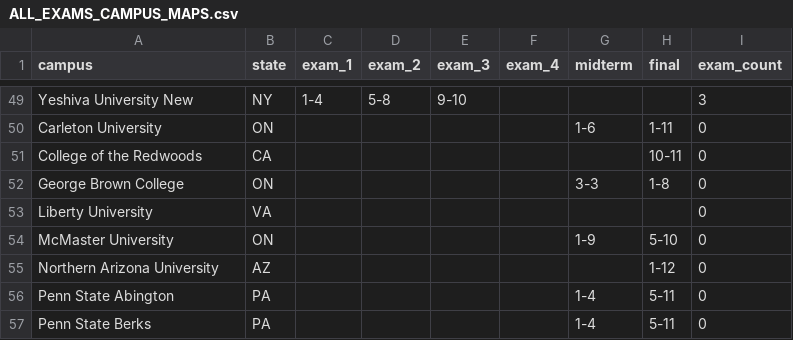
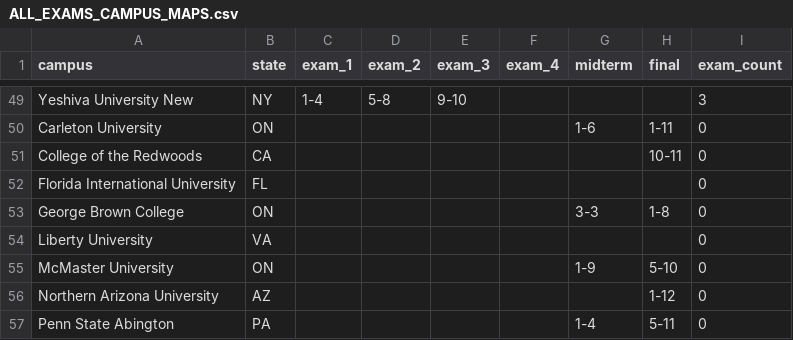
Before and after one commit to Survive-Accounting/survive-accounting-hub, a CSV file: ALL_EXAMS_CAMPUS_MAPS.csv, drawn as a sheet; only a part is shown, gaps mark what is left out; the shorter side is filled out with more unchanged rows; the diff names each change by its address in the sheet, - before the commit and + after, or states it on an @@ line.

```diff
--- a/ALL_EXAMS_CAMPUS_MAPS.csv
+++ b/ALL_EXAMS_CAMPUS_MAPS.csv
+row 52: Florida International University | FL |  |  |  |  |  |  | 0
```
Also changed, not shown: 2 other files.
